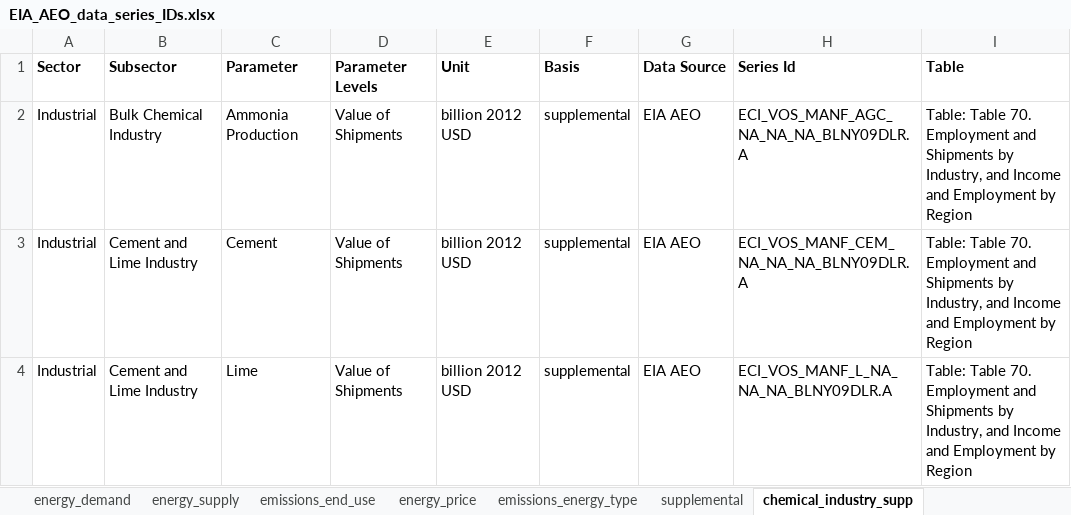
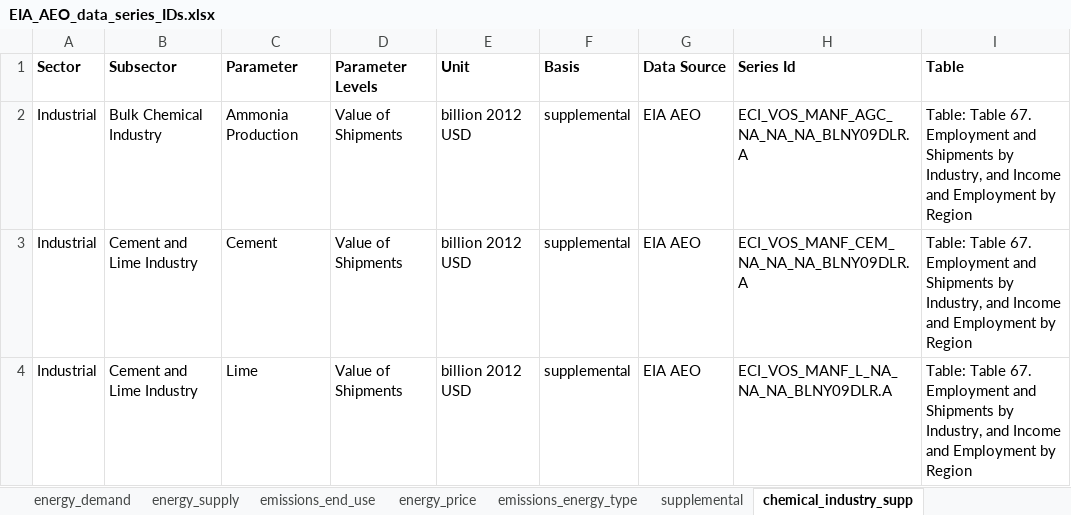
Before and after one commit to Argonne-National-Laboratory-SAC/DECARB, an Excel workbook: Data/1_input_files/EIA/EIA_AEO_data_series_IDs.xlsx, sheet chemical_industry_supp, drawn as a sheet; values as stored, in another font and other column widths than the file's, no borders; the diff names each change by its address in the sheet, - before the commit and + after, or states it on an @@ line.

```diff
--- a/Data/1_input_files/EIA/EIA_AEO_data_series_IDs.xlsx (sheet chemical_industry_supp)
+++ b/Data/1_input_files/EIA/EIA_AEO_data_series_IDs.xlsx (sheet chemical_industry_supp)
-I2:I4 (Table): Table: Table 70. Employment and…
+I2:I4 (Table): Table: Table 67. Employment and…
```
Also changed, not shown: 26 other files.
